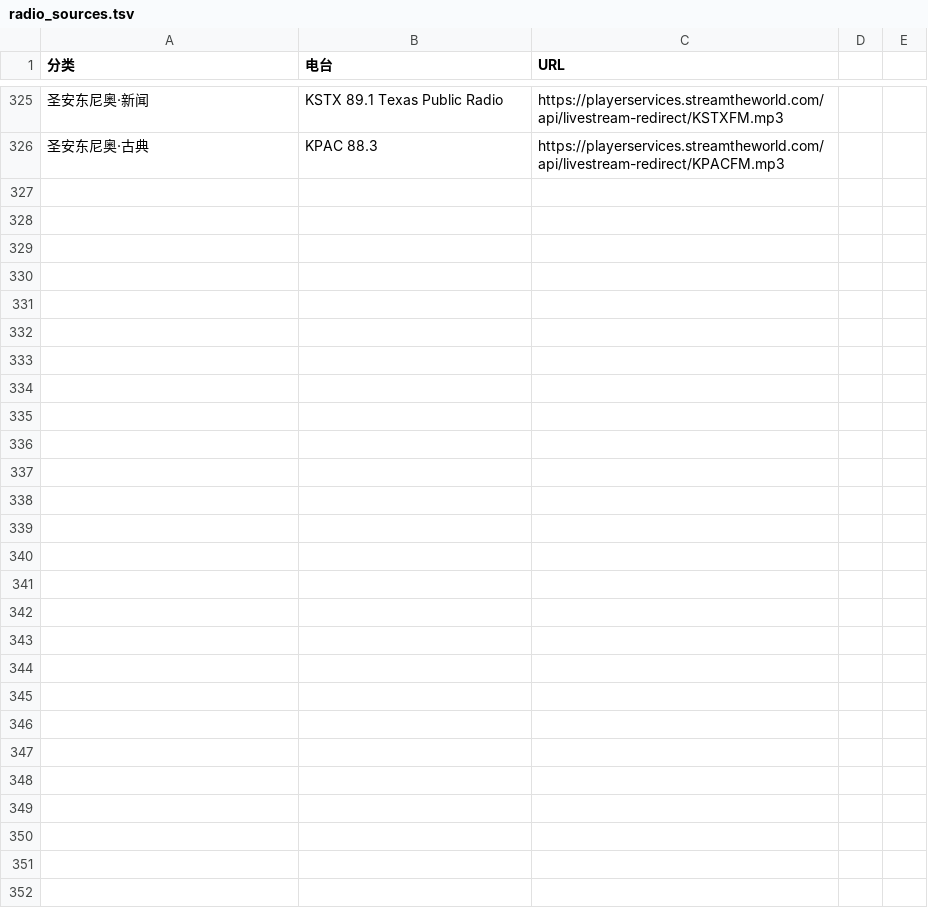
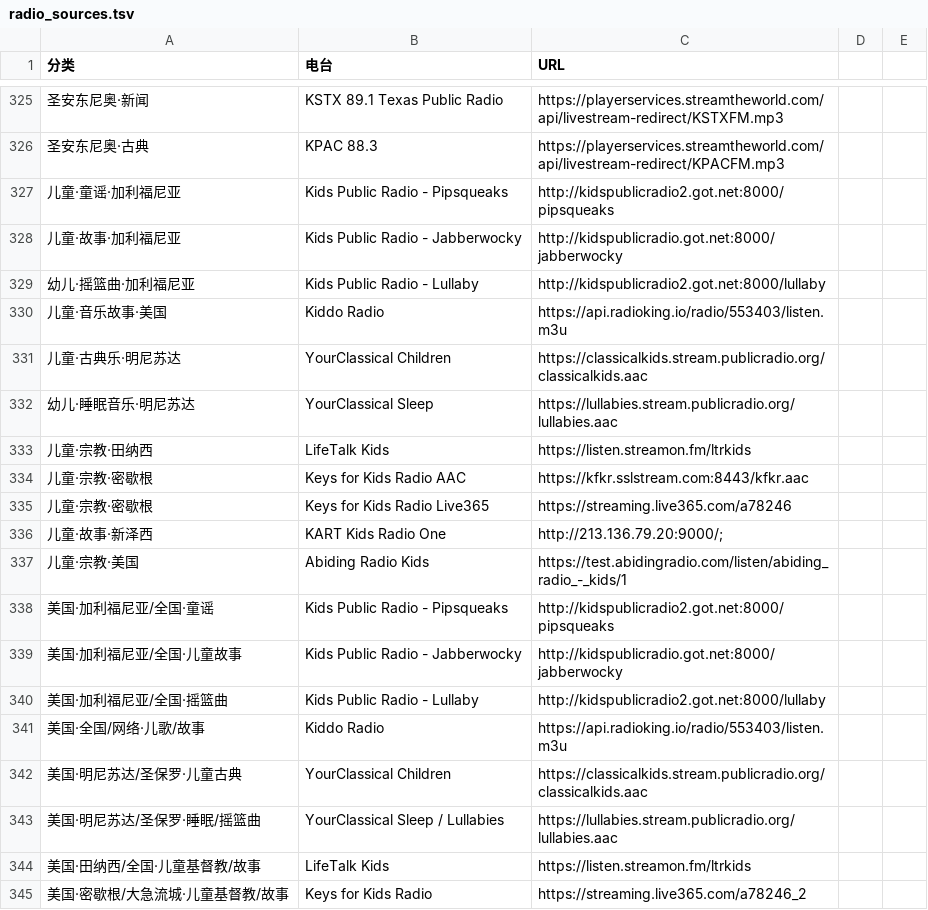
Before and after one commit to dustincys/emacs-radio, a TSV file: radio_sources.tsv, drawn as a sheet; only a part is shown, gaps mark what is left out; the diff covers the shown part only; the diff names each change by its address in the sheet, - before the commit and + after, or states it on an @@ line.

Commit message:
add kids' radio

```diff
--- a/radio_sources.tsv
+++ b/radio_sources.tsv
+row 327: 儿童·童谣·加利福尼亚 | Kids Public Radio - Pipsqueaks | http://kidspublicradio2.got.net:8000/pipsqueaks
+row 328: 儿童·故事·加利福尼亚 | Kids Public Radio - Jabberwocky | http://kidspublicradio.got.net:8000/jabberwocky
+row 329: 幼儿·摇篮曲·加利福尼亚 | Kids Public Radio - Lullaby | http://kidspublicradio2.got.net:8000/lullaby
+row 330: 儿童·音乐故事·美国 | Kiddo Radio | https://api.radioking.io/radio/553403/listen.m3u
+row 331: 儿童·古典乐·明尼苏达 | YourClassical Children | https://classicalkids.stream.publicradio.org/classicalkids.aac
+row 332: 幼儿·睡眠音乐·明尼苏达 | YourClassical Sleep | https://lullabies.stream.publicradio.org/lullabies.aac
+row 333: 儿童·宗教·田纳西 | LifeTalk Kids | https://listen.streamon.fm/ltrkids
+row 334: 儿童·宗教·密歇根 | Keys for Kids Radio AAC | https://kfkr.sslstream.com:8443/kfkr.aac
+row 335: 儿童·宗教·密歇根 | Keys for Kids Radio Live365 | https://streaming.live365.com/a78246
+row 336: 儿童·故事·新泽西 | KART Kids Radio One | http://213.136.79.20:9000/;
+row 337: 儿童·宗教·美国 | Abiding Radio Kids | https://test.abidingradio.com/listen/abiding_radio_-_kids/1
+row 338: 美国·加利福尼亚/全国·童谣 | Kids Public Radio - Pipsqueaks | http://kidspublicradio2.got.net:8000/pipsqueaks
+row 339: 美国·加利福尼亚/全国·儿童故事 | Kids Public Radio - Jabberwocky | http://kidspublicradio.got.net:8000/jabberwocky
+row 340: 美国·加利福尼亚/全国·摇篮曲 | Kids Public Radio - Lullaby | http://kidspublicradio2.got.net:8000/lullaby
+row 341: 美国·全国/网络·儿歌/故事 | Kiddo Radio | https://api.radioking.io/radio/553403/listen.m3u
+row 342: 美国·明尼苏达/圣保罗·儿童古典 | YourClassical Children | https://classicalkids.stream.publicradio.org/classicalkids.aac
+row 343: 美国·明尼苏达/圣保罗·睡眠/摇篮曲 | YourClassical Sleep / Lullabies | https://lullabies.stream.publicradio.org/lullabies.aac
+row 344: 美国·田纳西/全国·儿童基督教/故事 | LifeTalk Kids | https://listen.streamon.fm/ltrkids
+row 345: 美国·密歇根/大急流城·儿童基督教/故事 | Keys for Kids Radio | https://streaming.live365.com/a78246_2
```
Also changed, not shown: 17 added rows elsewhere in this file.
